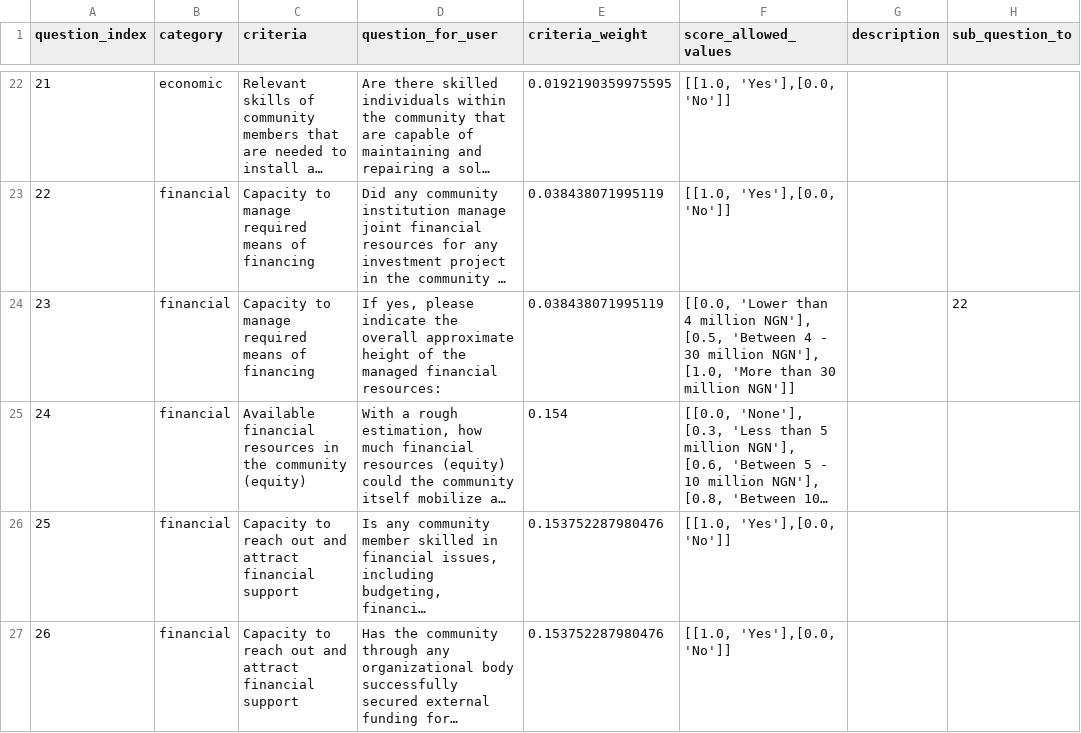
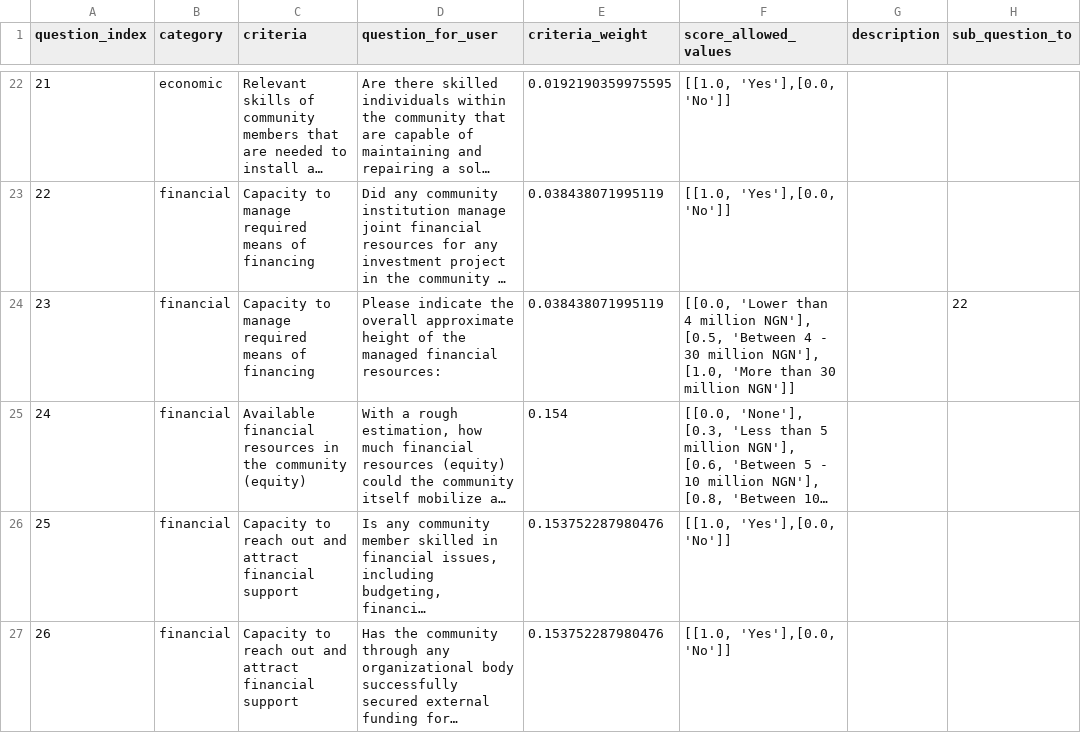
Before and after one commit to rl-institut/cp_nigeria_app, a CSV file: app/static/business_model_questions.csv, drawn as a sheet; only a part is shown, gaps mark what is left out; long unchanged cells end in …; the diff names each change by its address in the sheet, - before the commit and + after, or states it on an @@ line.

Commit message:
Update subquestion text

```diff
--- a/app/static/business_model_questions.csv
+++ b/app/static/business_model_questions.csv
-D24 (question_for_user): If yes, please indicate the…
+D24 (question_for_user): Please indicate the…
```
